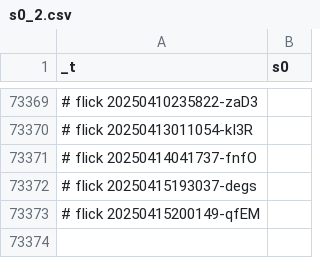
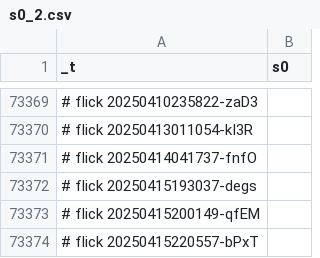
Before and after one commit to abikesa/cover, a CSV file: kitabo/ensi/testbin/test2/assets/csv/s0_2.csv, drawn as a sheet; only a part is shown, gaps mark what is left out; the diff names each change by its address in the sheet, - before the commit and + after, or states it on an @@ line.

Commit message:
kitabo/ensi/testbin/test2/assets/csv/s0_2.csv

```diff
--- a/kitabo/ensi/testbin/test2/assets/csv/s0_2.csv
+++ b/kitabo/ensi/testbin/test2/assets/csv/s0_2.csv
+row 73374: # flick 20250415220557-bPxT
```
